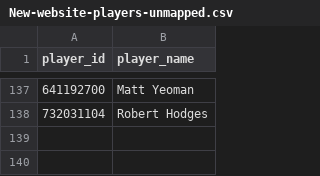
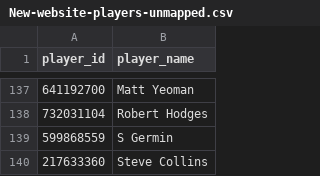
Before and after one commit to sheepworrier/bhdbsl, a CSV file: New-website-players-unmapped.csv, drawn as a sheet; only a part is shown, gaps mark what is left out; the diff names each change by its address in the sheet, - before the commit and + after, or states it on an @@ line.

```diff
--- a/New-website-players-unmapped.csv
+++ b/New-website-players-unmapped.csv
+row 139: 599868559 | S Germin
+row 140: 217633360 | Steve Collins
```
Also changed, not shown: Player-ratings-output.csv, 1 other file.
